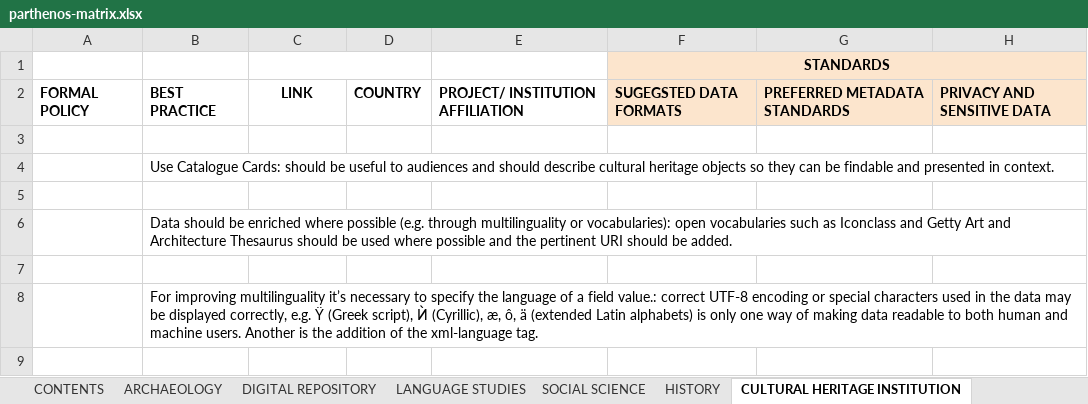
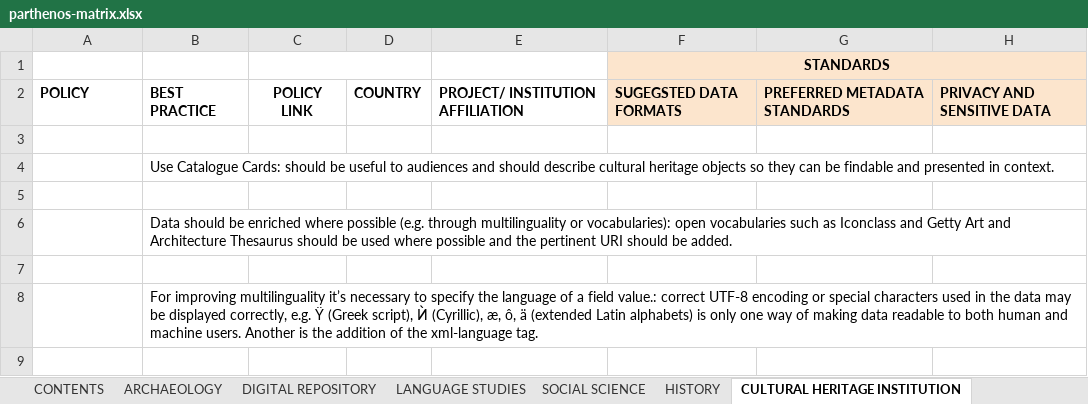
Before and after one commit to DANS-KNAW/parthenos-widget, an Excel workbook: data/parthenos-matrix.xlsx, sheet CULTURAL HERITAGE INSTITUTION, drawn as a sheet; only a part is shown; values as stored, in another font and other column widths than the file's, no borders; charts and pictures not drawn; the diff names each change by its address in the sheet, - before the commit and + after, or states it on an @@ line.

Commit message:
Matrix file updated

```diff
--- a/data/parthenos-matrix.xlsx (sheet CULTURAL HERITAGE INSTITUTION)
+++ b/data/parthenos-matrix.xlsx (sheet CULTURAL HERITAGE INSTITUTION)
-A2: FORMAL POLICY
+A2: POLICY
-C2: LINK
+C2: POLICY LINK
```
Also changed, not shown: sheet CONTENTS, sheet DIGITAL REPOSITORY, charts or pictures.
